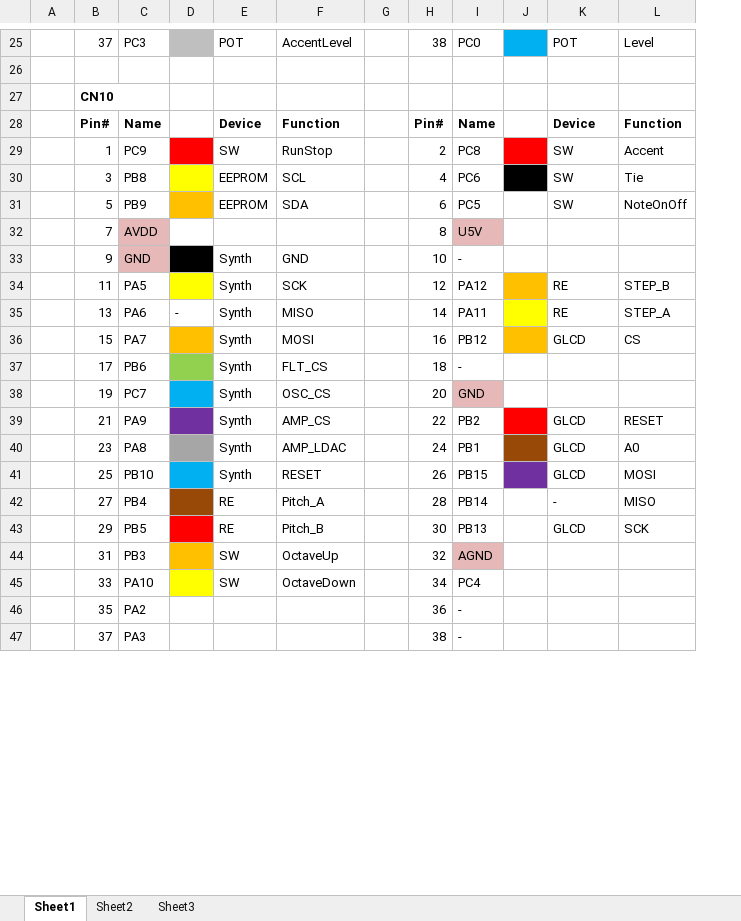
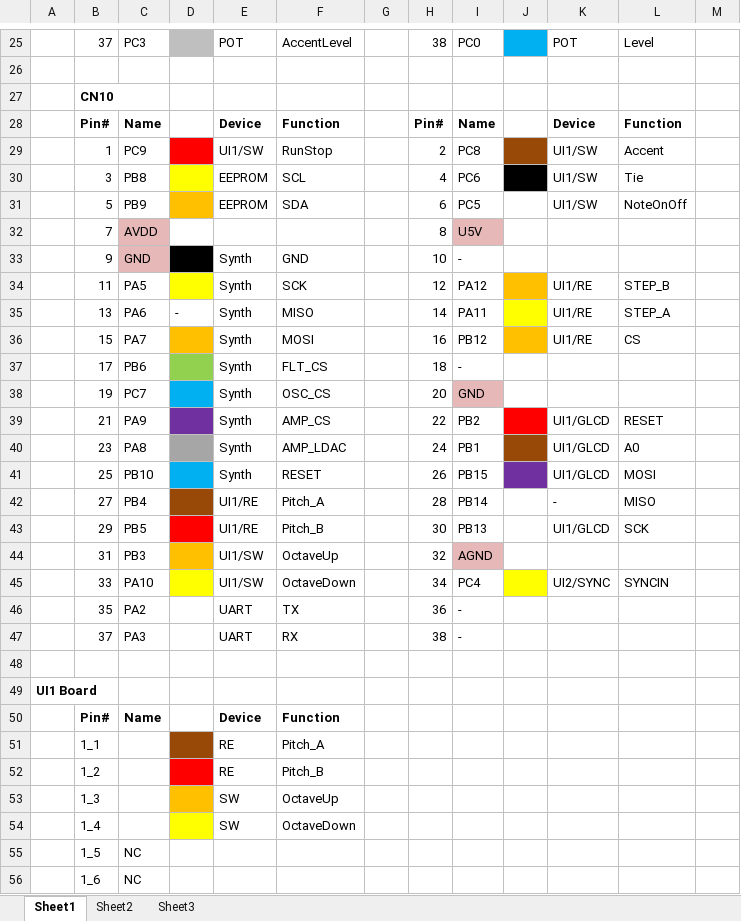
Before and after one commit to ryood/BaseMachine, an Excel workbook: ベースマシン接続一覧表.xlsx, sheet Sheet1, drawn as a sheet; only a part is shown, gaps mark what is left out; values as stored, in another font and other column widths than the file's, no borders; removed rows and columns are numbered as before the commit, all else as after; the diff covers the shown part only; the diff names each change by its address in the sheet, - before the commit and + after, or states it on an @@ line.

Commit message:
Updated: ベースマシン接続一覧表.xlsx

```diff
--- a/ベースマシン接続一覧表.xlsx (sheet Sheet1)
+++ b/ベースマシン接続一覧表.xlsx (sheet Sheet1)
-column G, empty
+column G, empty
+column M, empty
-E29: SW
+E29: UI1/SW
-J29 fill: #FF0000
+J29 fill: #984807
-K29:K31: SW
+K29:K31: UI1/SW
-K34:K35: RE
+K34:K35: UI1/RE
-K36: GLCD
+K36: UI1/RE
-K39:K41: GLCD
+K39:K41: UI1/GLCD
-E42:E43: RE
+E42:E43: UI1/RE
-K43: GLCD
+K43: UI1/GLCD
-E44:E45: SW
+E44:E45: UI1/SW
-J45 fill: none
+J45 fill: #FFFF00
-K45: (empty)
+K45: UI2/SYNC
-L45: (empty)
+L45: SYNCIN
-E46:E47: (empty)
+E46:E47: UART
-F46: (empty)
+F46: TX
-F47: (empty)
+F47: RX
+row 48: (empty)
+row 49: UI1 Board
+row 50:  | Pin# | Name |  | Device | Function
+row 51:  | 1_1 |  |  | RE | Pitch_A
+row 52:  | 1_2 |  |  | RE | Pitch_B
+row 53:  | 1_3 |  |  | SW | OctaveUp
+row 54:  | 1_4 |  |  | SW | OctaveDown
+row 55:  | 1_5 | NC
+row 56:  | 1_6 | NC
```
Also changed, not shown: 36 added rows, 1 removed row, 14 edited cells and cell formats elsewhere in this sheet.
